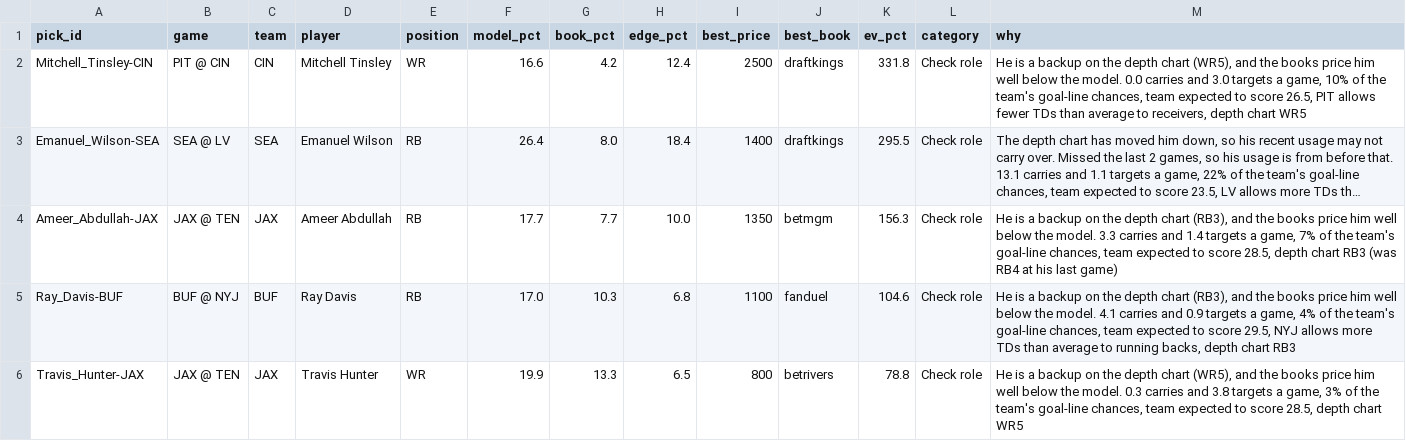
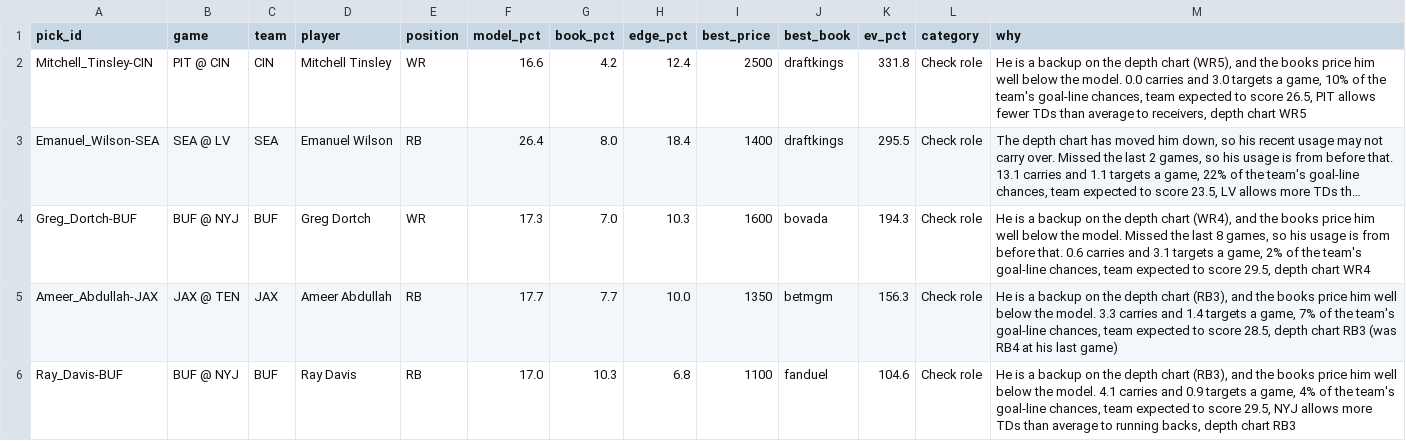
Before and after one commit to tj6600/nfl-betting-model, a CSV file: odds_log/picks/2026_wk10_td_page.csv, drawn as a sheet; only a part is shown; the shorter side is filled out with more unchanged rows; long unchanged cells end in …; the diff names each change by its address in the sheet, - before the commit and + after, or states it on an @@ line.

```diff
--- a/odds_log/picks/2026_wk10_td_page.csv
+++ b/odds_log/picks/2026_wk10_td_page.csv
+row 4: Greg_Dortch-BUF | BUF @ NYJ | BUF | Greg Dortch | WR | 17.3 | 7.0 | 10.3 | 1600 | bovada | 194.3 | Check role | He is a backup on the depth chart (WR4), and the books price him well below the model. Missed the last 8 games, so his usage is from before that. 0.6 carries and 3.1 targets a game, 2% of the team's goal-line chances, team expected to score 29.5, depth chart WR4
```
Also changed, not shown: odds_log/picks/2026_wk10_td_picks.csv, 7 other files.
